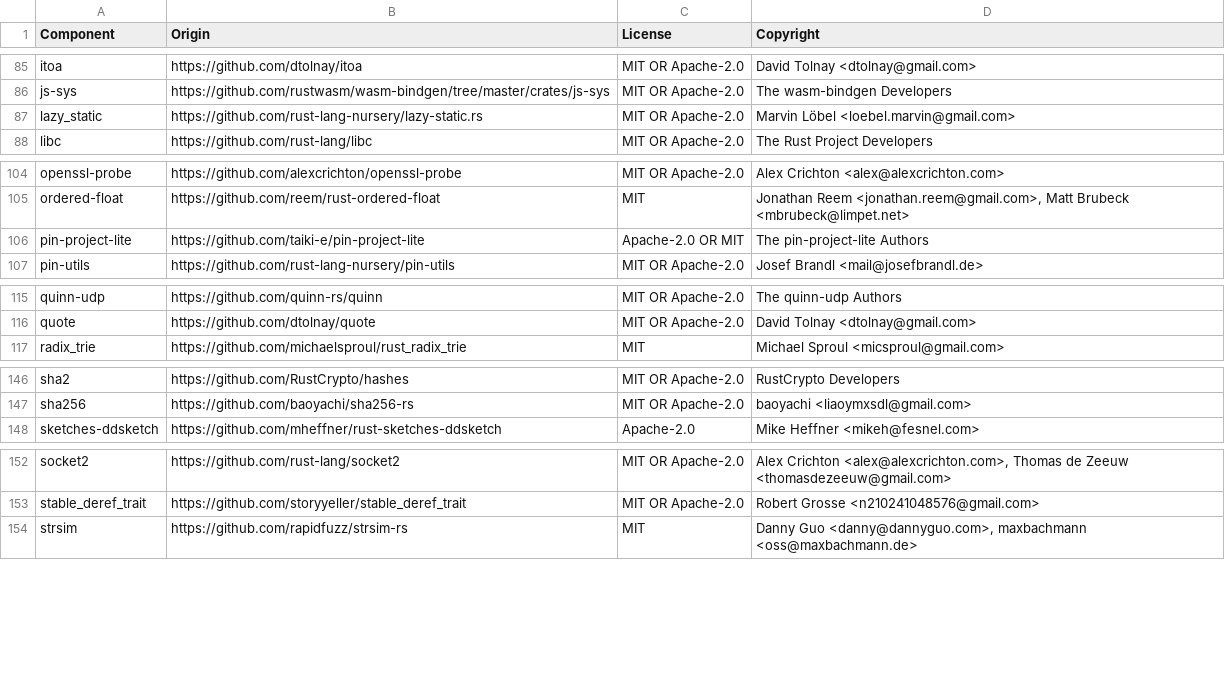
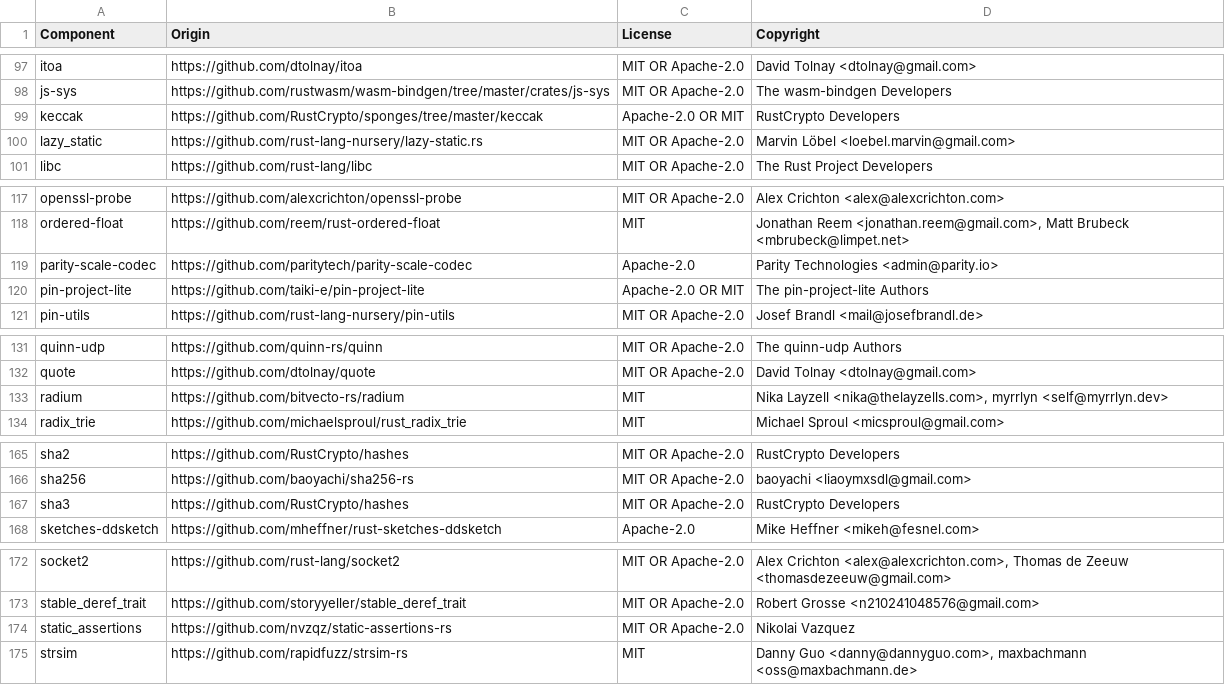
Before and after one commit to DataDog/dd-sensitive-data-scanner, a CSV file: LICENSE-3rdparty.csv, drawn as a sheet; only a part is shown, gaps mark what is left out; the diff covers the shown part only; the diff names each change by its address in the sheet, - before the commit and + after, or states it on an @@ line.

```diff
--- a/LICENSE-3rdparty.csv
+++ b/LICENSE-3rdparty.csv
+row 99: keccak | https://github.com/RustCrypto/sponges/tree/master/keccak | Apache-2.0 OR MIT | RustCrypto Developers
+row 119: parity-scale-codec | https://github.com/paritytech/parity-scale-codec | Apache-2.0 | Parity Technologies <admin@parity.io>
+row 133: radium | https://github.com/bitvecto-rs/radium | MIT | Nika Layzell <nika@thelayzells.com>, myrrlyn <self@myrrlyn.dev>
+row 167: sha3 | https://github.com/RustCrypto/hashes | MIT OR Apache-2.0 | RustCrypto Developers
+row 174: static_assertions | https://github.com/nvzqz/static-assertions-rs | MIT OR Apache-2.0 | Nikolai Vazquez
```
Also changed, not shown: 23 added rows elsewhere in this file, 8 other files.
